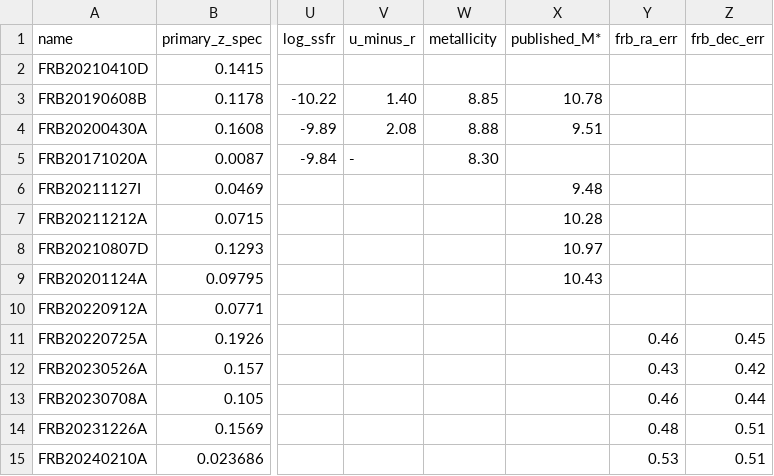
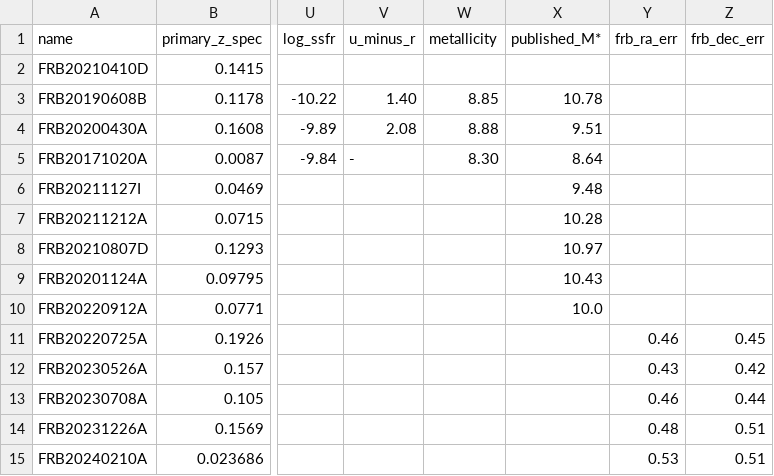
Before and after one commit to leungcalvin/kko_host_paper, a CSV file: data_products/remove_clusters_lowdm_edgeon.csv, drawn as a sheet; only a part is shown, gaps mark what is left out; the diff names each change by its address in the sheet, - before the commit and + after, or states it on an @@ line.

```diff
--- a/data_products/remove_clusters_lowdm_edgeon.csv
+++ b/data_products/remove_clusters_lowdm_edgeon.csv
-X5 (published_M*): (empty)
+X5 (published_M*): 8.64
-X10 (published_M*): (empty)
+X10 (published_M*): 10.0
```
Also changed, not shown: 8 other files.
